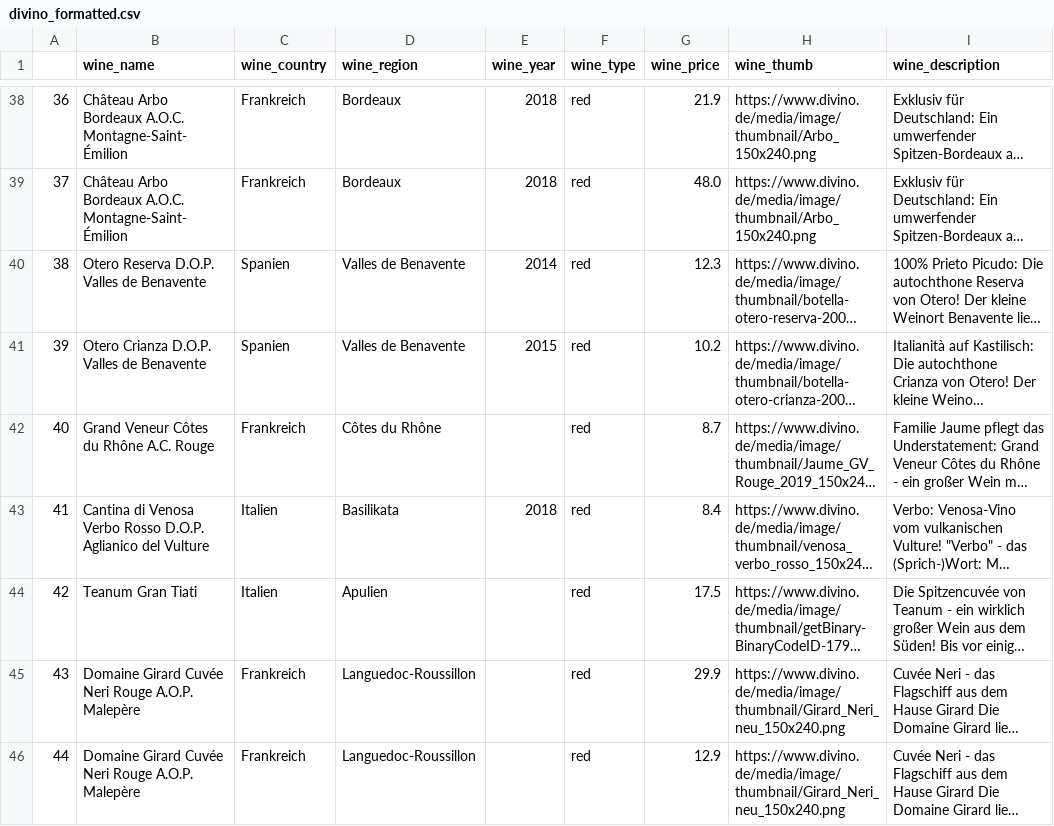
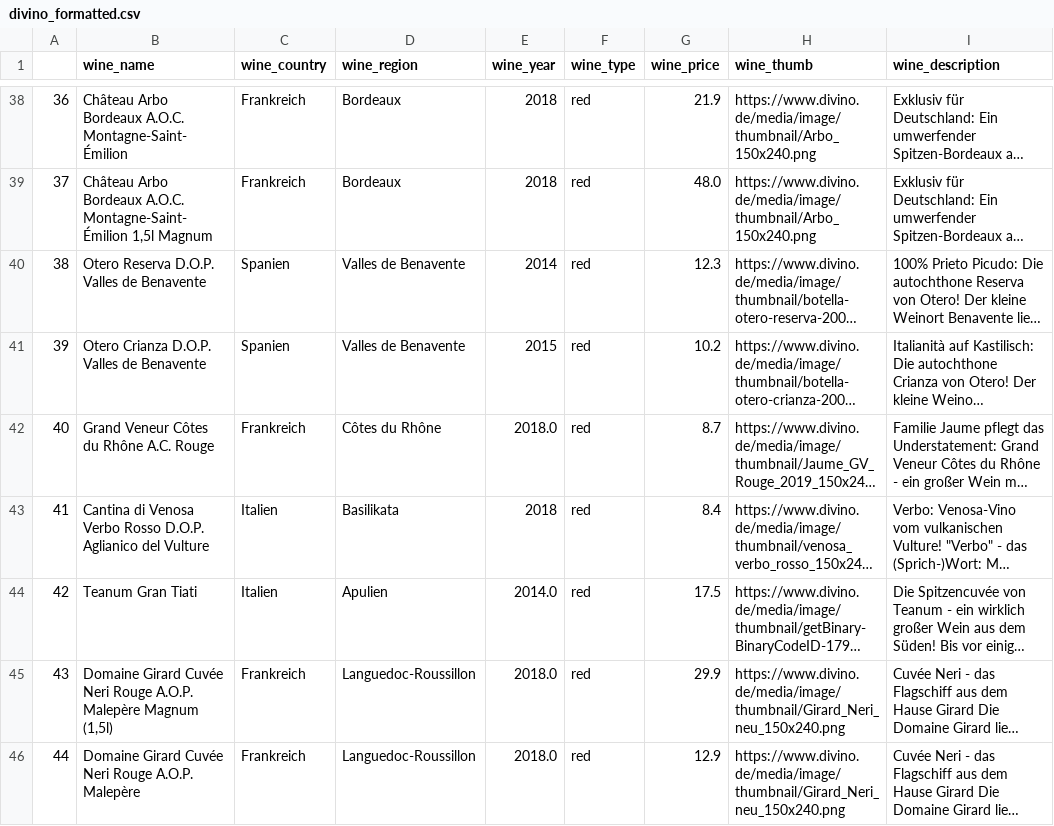
Before and after one commit to Amnah199/Wine-Recommender-System, a CSV file: data-matching/divino_formatted.csv, drawn as a sheet; only a part is shown, gaps mark what is left out; long unchanged cells end in …; the diff covers the shown part only; the diff names each change by its address in the sheet, - before the commit and + after, or states it on an @@ line.

```diff
--- a/data-matching/divino_formatted.csv
+++ b/data-matching/divino_formatted.csv
-B39 (wine_name): …A.O.C. Montagne-Saint-Émilion
+B39 (wine_name): …A.O.C. Montagne-Saint-Émilion 1,5l Magnum
-E42 (wine_year): (empty)
+E42 (wine_year): 2018.0
-E44 (wine_year): (empty)
+E44 (wine_year): 2014.0
-B45 (wine_name): …A.O.P. Malepère
+B45 (wine_name): …A.O.P. Malepère Magnum (1,5l)
-E45:E46 (wine_year): (empty)
+E45:E46 (wine_year): 2018.0
```
Also changed, not shown: 83 edited cells elsewhere in this file, Scraping/jacques.de/jacques_de.csv, data-matching/direktimport_formatted.csv, 6 other files.
